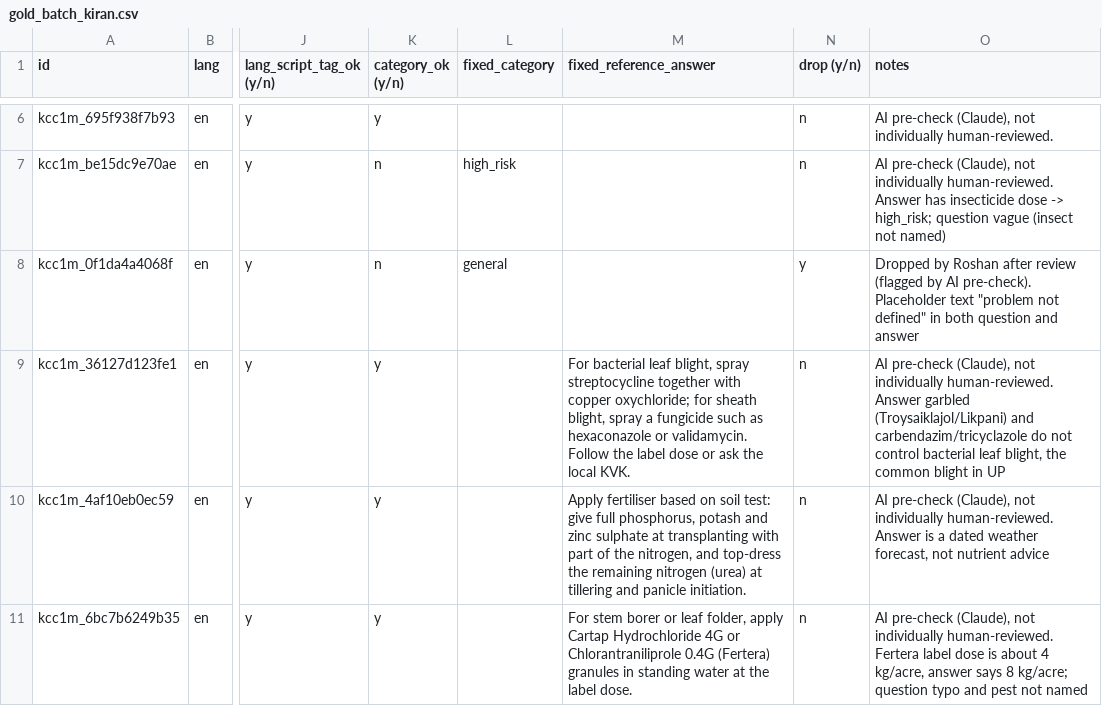
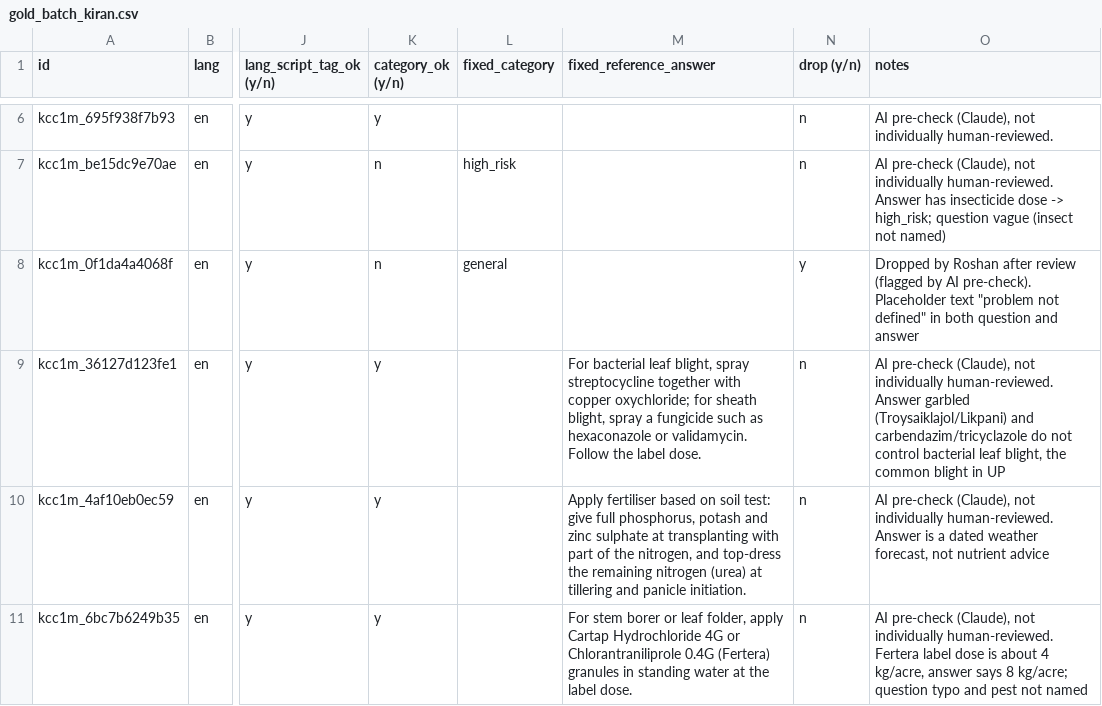
Before and after one commit to roshanned/kisan_edge, a CSV file: data/processed/gold_batches/gold_batch_kiran.csv, drawn as a sheet; only a part is shown, gaps mark what is left out; the diff names each change by its address in the sheet, - before the commit and + after, or states it on an @@ line.

Commit message:
final fixes: human judge check, H1 and H3 caveats, updated ban list, schemes checked

```diff
--- a/data/processed/gold_batches/gold_batch_kiran.csv
+++ b/data/processed/gold_batches/gold_batch_kiran.csv
-M9 (fixed_reference_answer): …the label dose or ask the local KVK.
+M9 (fixed_reference_answer): …the label dose.
```
Also changed, not shown: 46 other files.
